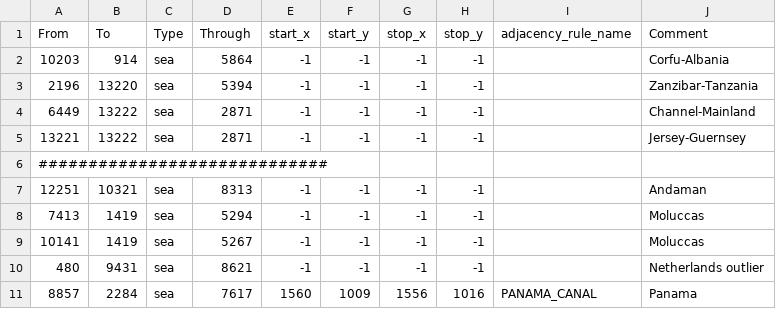
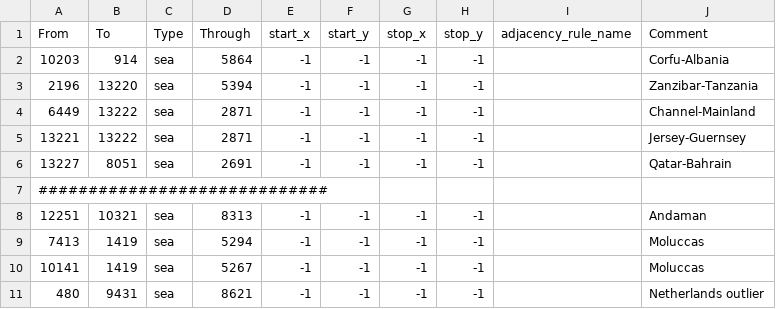
Before and after one commit to Therunerys/ProjectIntermarium, a CSV file: map/adjacencies.csv, drawn as a sheet; only a part is shown; the shorter side is filled out with more unchanged rows; the diff names each change by its address in the sheet, - before the commit and + after, or states it on an @@ line.

```diff
--- a/map/adjacencies.csv
+++ b/map/adjacencies.csv
+row 6: 13227 | 8051 | sea | 2691 | -1 | -1 | -1 | -1 |  | Qatar-Bahrain
```
Also changed, not shown: map/definition.csv, 13 other files.
